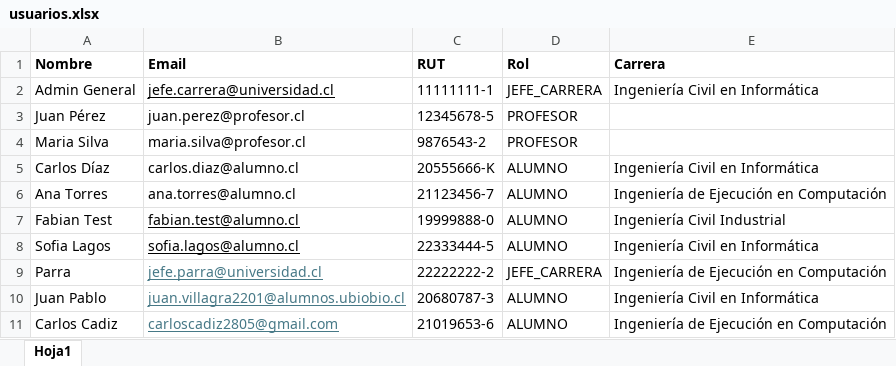
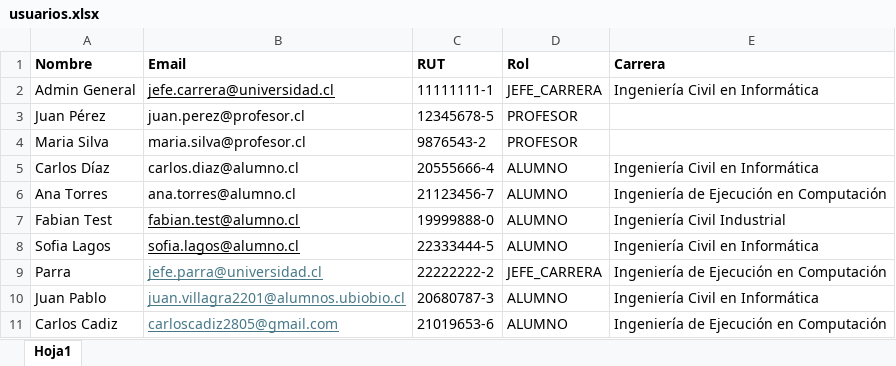
Before and after one commit to FabianCartes/Electivos-ISW, an Excel workbook: backend/src/data/usuarios.xlsx, sheet Hoja1, drawn as a sheet; values as stored, in another font and other column widths than the file's, no borders; the diff names each change by its address in the sheet, - before the commit and + after, or states it on an @@ line.

Commit message:
correcion de rut

```diff
--- a/backend/src/data/usuarios.xlsx (sheet Hoja1)
+++ b/backend/src/data/usuarios.xlsx (sheet Hoja1)
-C5 (RUT): 20555666-K
+C5 (RUT): 20555666-4
```
